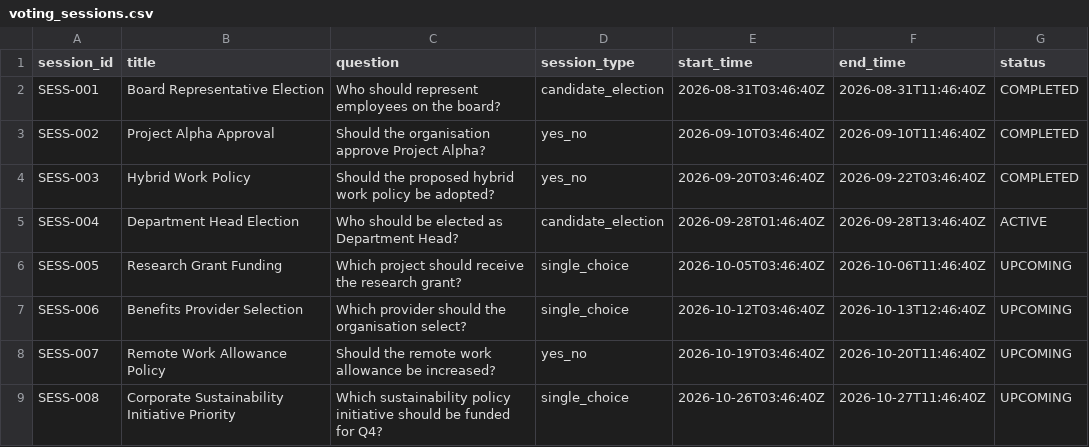
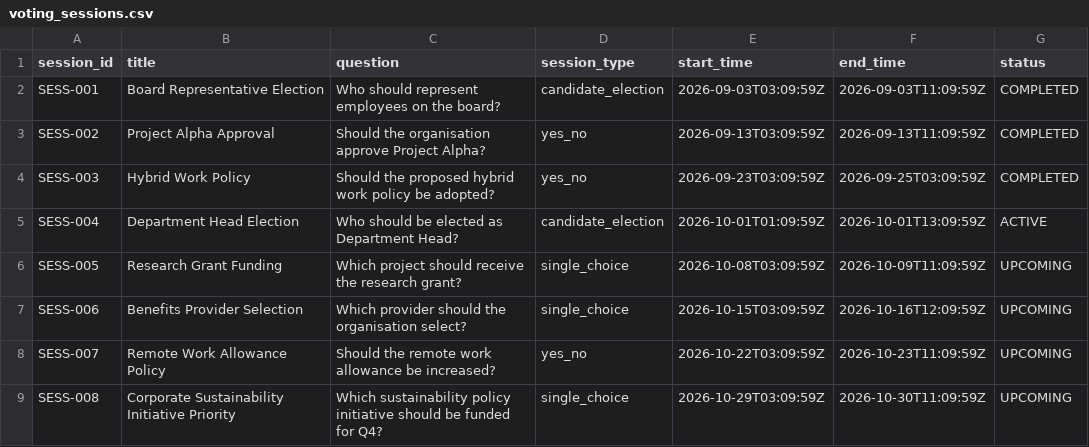
Before and after one commit to PriyansiDesai/IPD-Voting-1st-Prototype, a CSV file: data/voting_sessions.csv, drawn as a sheet.

Commit message:
Make M3 tests independent of session dates

```diff
--- a/data/voting_sessions.csv
+++ b/data/voting_sessions.csv
@@ -1,9 +1,9 @@
 session_id,title,question,session_type,start_time,end_time,status
-SESS-001,Board Representative Election,Who should represent employees on the board?,candidate_election,2026-08-31T03:46:40Z,2026-08-31T11:46:40Z,COMPLETED
-SESS-002,Project Alpha Approval,Should the organisation approve Project Alpha?,yes_no,2026-09-10T03:46:40Z,2026-09-10T11:46:40Z,COMPLETED
-SESS-003,Hybrid Work Policy,Should the proposed hybrid work policy be adopted?,yes_no,2026-09-20T03:46:40Z,2026-09-22T03:46:40Z,COMPLETED
-SESS-004,Department Head Election,Who should be elected as Department Head?,candidate_election,2026-09-28T01:46:40Z,2026-09-28T13:46:40Z,ACTIVE
-SESS-005,Research Grant Funding,Which project should receive the research grant?,single_choice,2026-10-05T03:46:40Z,2026-10-06T11:46:40Z,UPCOMING
-SESS-006,Benefits Provider Selection,Which provider should the organisation select?,single_choice,2026-10-12T03:46:40Z,2026-10-13T12:46:40Z,UPCOMING
-SESS-007,Remote Work Allowance Policy,Should the remote work allowance be increased?,yes_no,2026-10-19T03:46:40Z,2026-10-20T11:46:40Z,UPCOMING
-SESS-008,Corporate Sustainability Initiative Priority,Which sustainability policy initiative should be funded for Q4?,single_choice,2026-10-26T03:46:40Z,2026-10-27T11:46:40Z,UPCOMING
+SESS-001,Board Representative Election,Who should represent employees on the board?,candidate_election,2026-09-03T03:09:59Z,2026-09-03T11:09:59Z,COMPLETED
+SESS-002,Project Alpha Approval,Should the organisation approve Project Alpha?,yes_no,2026-09-13T03:09:59Z,2026-09-13T11:09:59Z,COMPLETED
+SESS-003,Hybrid Work Policy,Should the proposed hybrid work policy be adopted?,yes_no,2026-09-23T03:09:59Z,2026-09-25T03:09:59Z,COMPLETED
+SESS-004,Department Head Election,Who should be elected as Department Head?,candidate_election,2026-10-01T01:09:59Z,2026-10-01T13:09:59Z,ACTIVE
+SESS-005,Research Grant Funding,Which project should receive the research grant?,single_choice,2026-10-08T03:09:59Z,2026-10-09T11:09:59Z,UPCOMING
+SESS-006,Benefits Provider Selection,Which provider should the organisation select?,single_choice,2026-10-15T03:09:59Z,2026-10-16T12:09:59Z,UPCOMING
+SESS-007,Remote Work Allowance Policy,Should the remote work allowance be increased?,yes_no,2026-10-22T03:09:59Z,2026-10-23T11:09:59Z,UPCOMING
+SESS-008,Corporate Sustainability Initiative Priority,Which sustainability policy initiative should be funded for Q4?,single_choice,2026-10-29T03:09:59Z,2026-10-30T11:09:59Z,UPCOMING
```
Also changed, not shown: 1 other file.
